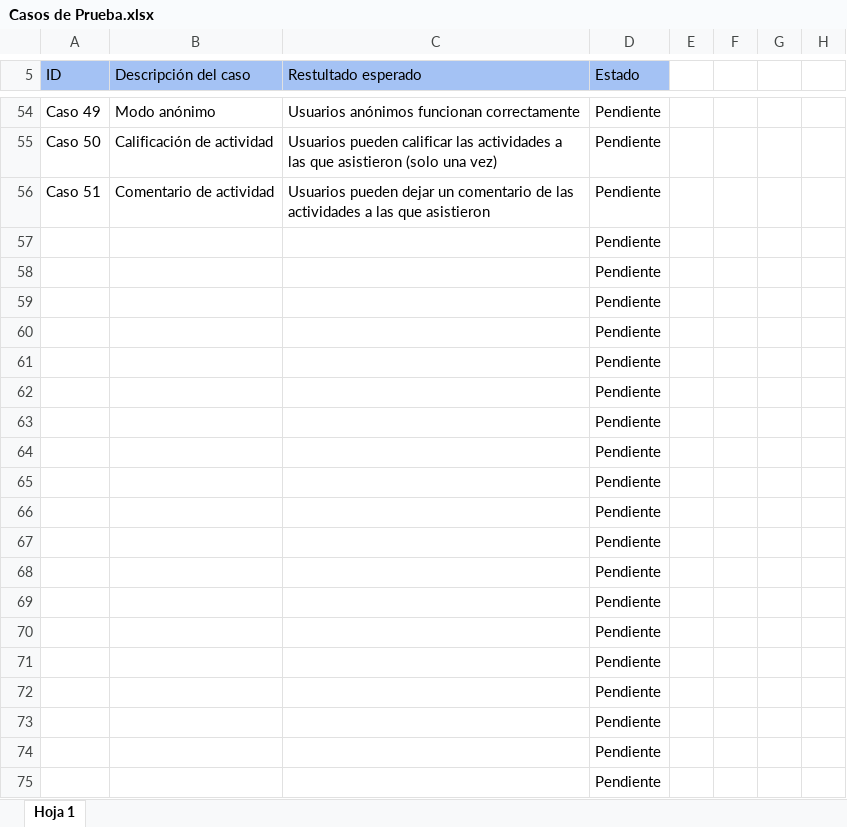
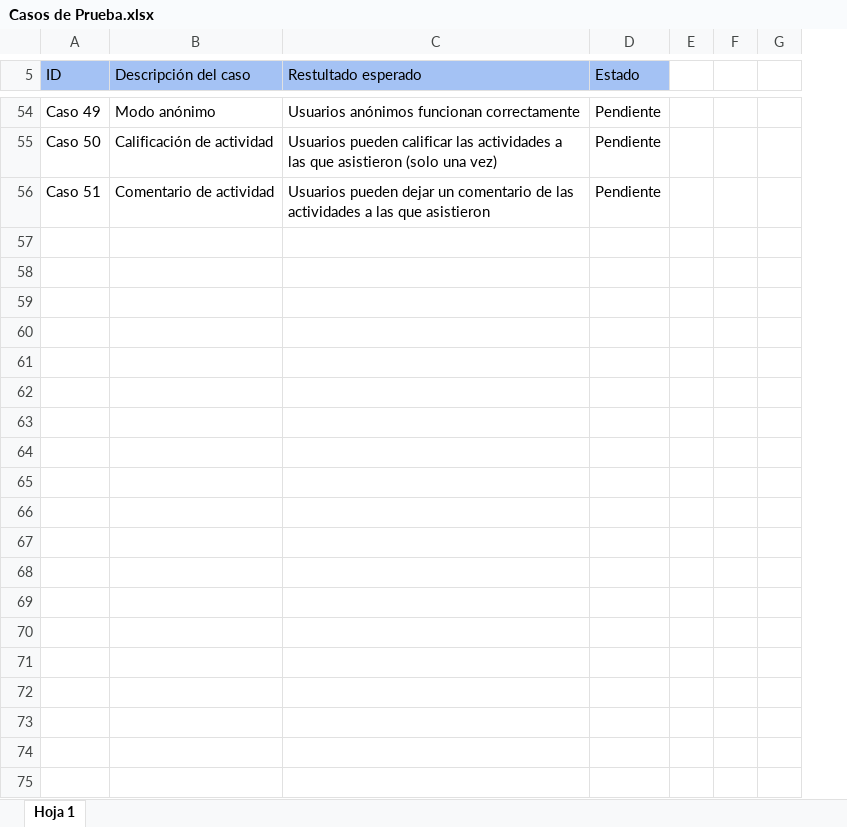
Before and after one commit to Maribmdj/ControldeEventosBD, an Excel workbook: DOCUMENTACION/Casos de Prueba.xlsx, sheet Hoja 1, drawn as a sheet; only a part is shown, gaps mark what is left out; values as stored, in another font and other column widths than the file's, no borders; charts and pictures not drawn; the diff covers the shown part only; the diff names each change by its address in the sheet, - before the commit and + after, or states it on an @@ line.

Commit message:
Casos de prueba
Actualizacion en lo visual

```diff
--- a/DOCUMENTACION/Casos de Prueba.xlsx (sheet Hoja 1)
+++ b/DOCUMENTACION/Casos de Prueba.xlsx (sheet Hoja 1)
-column F, empty
-row 57:  |  |  | Pendiente
-row 58:  |  |  | Pendiente
-row 59:  |  |  | Pendiente
-row 60:  |  |  | Pendiente
-row 61:  |  |  | Pendiente
-row 62:  |  |  | Pendiente
-row 63:  |  |  | Pendiente
-row 64:  |  |  | Pendiente
-row 65:  |  |  | Pendiente
-row 66:  |  |  | Pendiente
-row 67:  |  |  | Pendiente
-row 68:  |  |  | Pendiente
-row 69:  |  |  | Pendiente
-row 70:  |  |  | Pendiente
-row 71:  |  |  | Pendiente
-row 72:  |  |  | Pendiente
-row 73:  |  |  | Pendiente
-row 74:  |  |  | Pendiente
-row 75:  |  |  | Pendiente
```
Also changed, not shown: 10 removed rows elsewhere in this sheet, charts or pictures.
